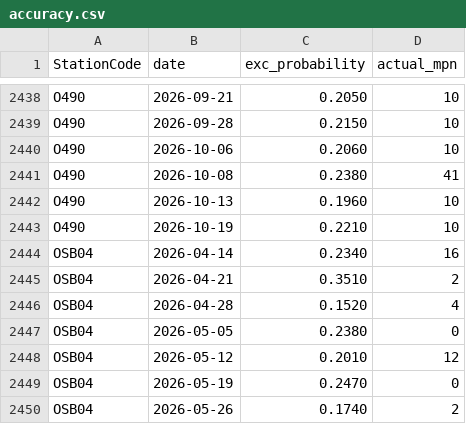
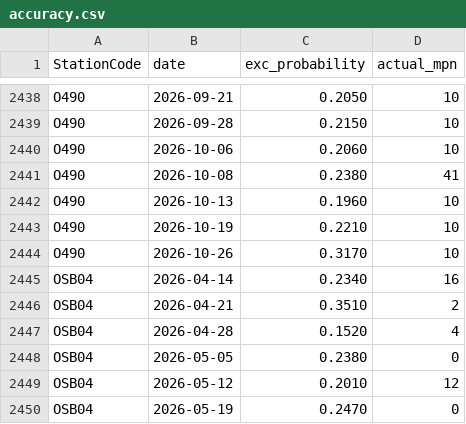
Before and after one commit to eymoney13/hermosa-pilot-dashboard, a CSV file: public/data/southbay/accuracy.csv, drawn as a sheet; only a part is shown, gaps mark what is left out; the shorter side is filled out with more unchanged rows.

```diff
--- a/public/data/southbay/accuracy.csv
+++ b/public/data/southbay/accuracy.csv
@@ -2443,2 +2443,3 @@ O490,2026-10-13,0.1960,10
 O490,2026-10-19,0.2210,10
+O490,2026-10-26,0.3170,10
 OSB04,2026-04-14,0.2340,16
```
Also changed, not shown: public/data/southbay/history_3day.csv, public/data/southbay/nowcast_latest.csv, 2 other files.
